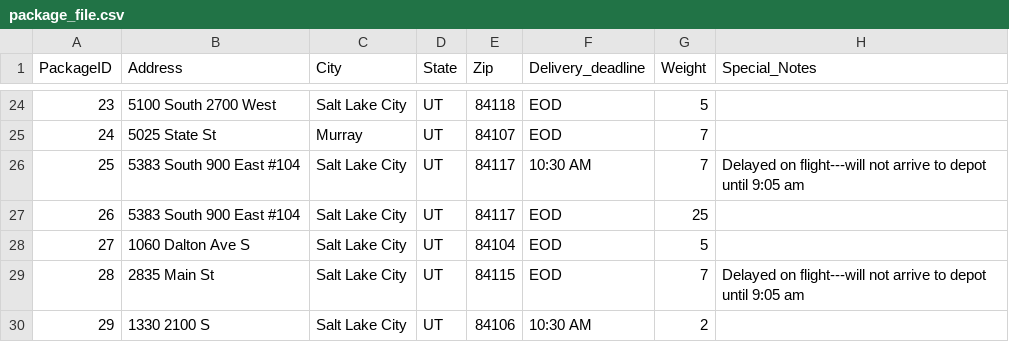
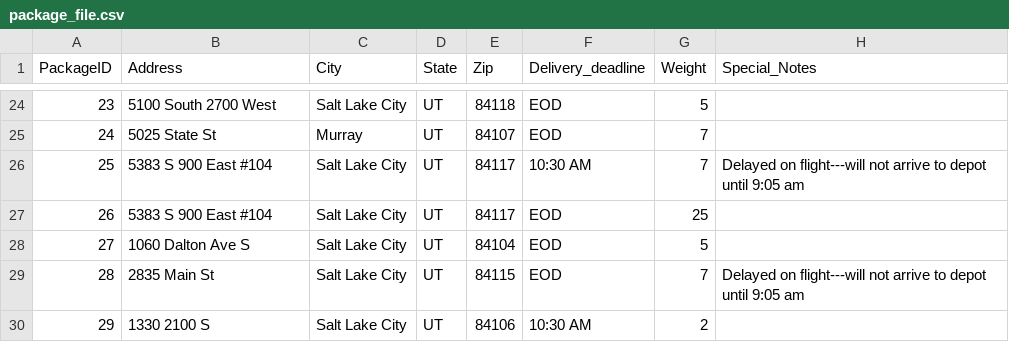
Before and after one commit to maker79/wgu_C950, a CSV file: data/package_file.csv, drawn as a sheet; only a part is shown, gaps mark what is left out.

```diff
--- a/data/package_file.csv
+++ b/data/package_file.csv
@@ -25,4 +25,4 @@ PackageID,Address,City,State,Zip,Delivery_deadline,Weight,Special_Notes
 24,5025 State St,Murray,UT,84107,EOD,7,
-25,5383 South 900 East #104,Salt Lake City,UT,84117,10:30 AM,7,Delayed on flight---will not arrive to depot until 9:05 am
-26,5383 South 900 East #104,Salt Lake City,UT,84117,EOD,25,
+25,5383 S 900 East #104,Salt Lake City,UT,84117,10:30 AM,7,Delayed on flight---will not arrive to depot until 9:05 am
+26,5383 S 900 East #104,Salt Lake City,UT,84117,EOD,25,
 27,1060 Dalton Ave S,Salt Lake City,UT,84104,EOD,5,
```
Also changed, not shown: 5 other files.
